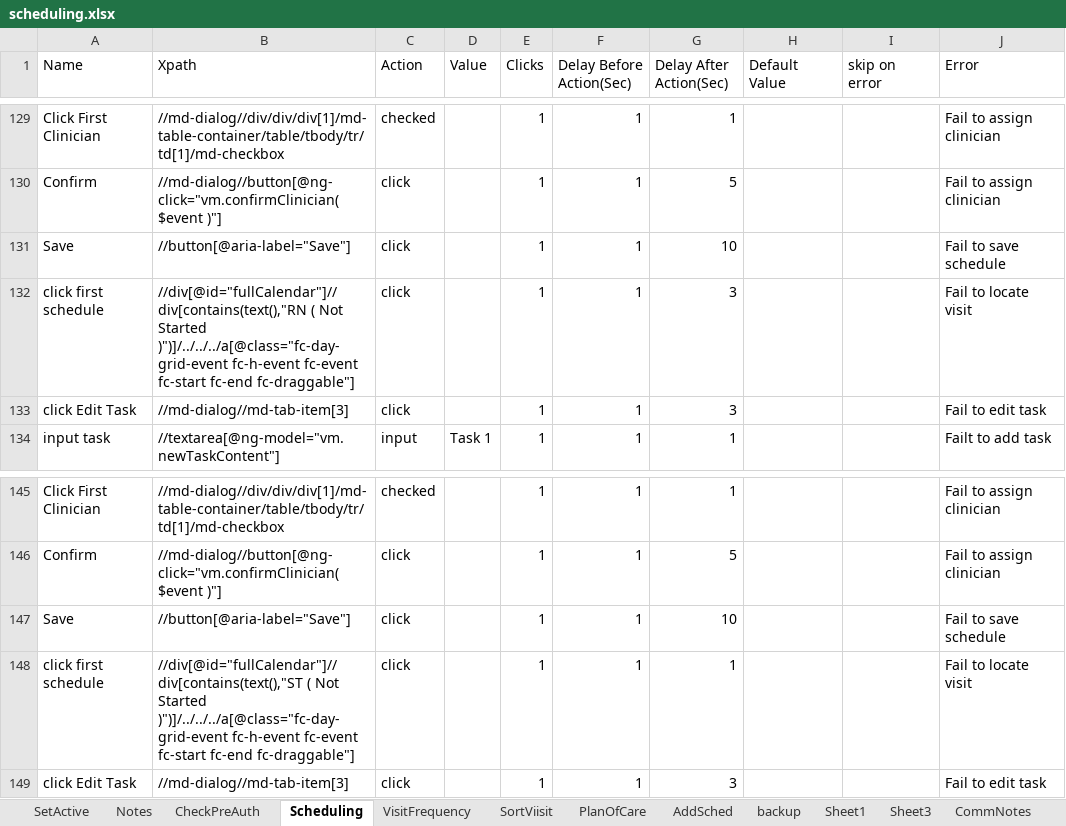
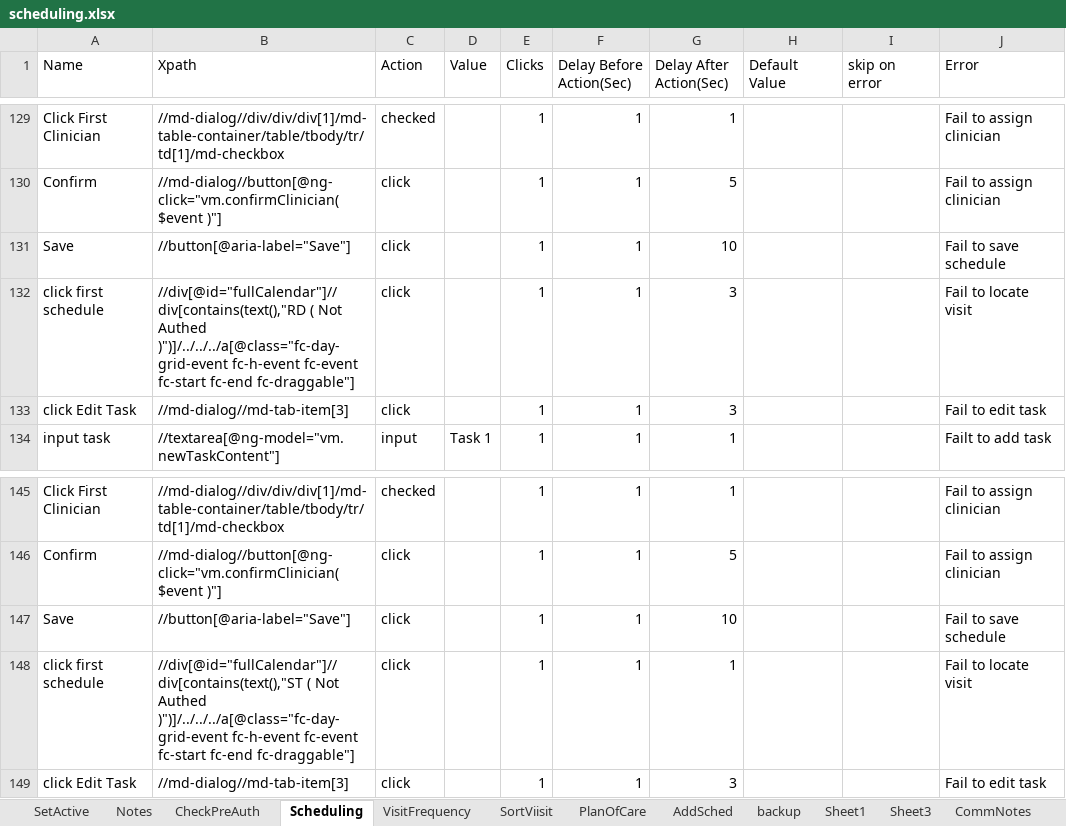
Before and after one commit to Ustingit/Automation, an Excel workbook: resources/scheduling.xlsx, sheet Scheduling, drawn as a sheet; only a part is shown, gaps mark what is left out; values as stored, in another font and other column widths than the file's, no borders; the diff covers the shown part only; the diff names each change by its address in the sheet, - before the commit and + after, or states it on an @@ line.

```diff
--- a/resources/scheduling.xlsx (sheet Scheduling)
+++ b/resources/scheduling.xlsx (sheet Scheduling)
-B132 (Xpath): //div[@id="fullCalendar"]//div[contains(text(),"RN ( Not Started )")]/../../../a[@class="fc-day-grid-event fc-h-event…
+B132 (Xpath): //div[@id="fullCalendar"]//div[contains(text(),"RD ( Not Authed )")]/../../../a[@class="fc-day-grid-event fc-h-event…
-B148 (Xpath): …( Not Started )")]/../../../a[@class="fc-day-grid-event fc-h-event…
+B148 (Xpath): …( Not Authed )")]/../../../a[@class="fc-day-grid-event fc-h-event…
```
Also changed, not shown: 8 edited cells elsewhere in this sheet.
